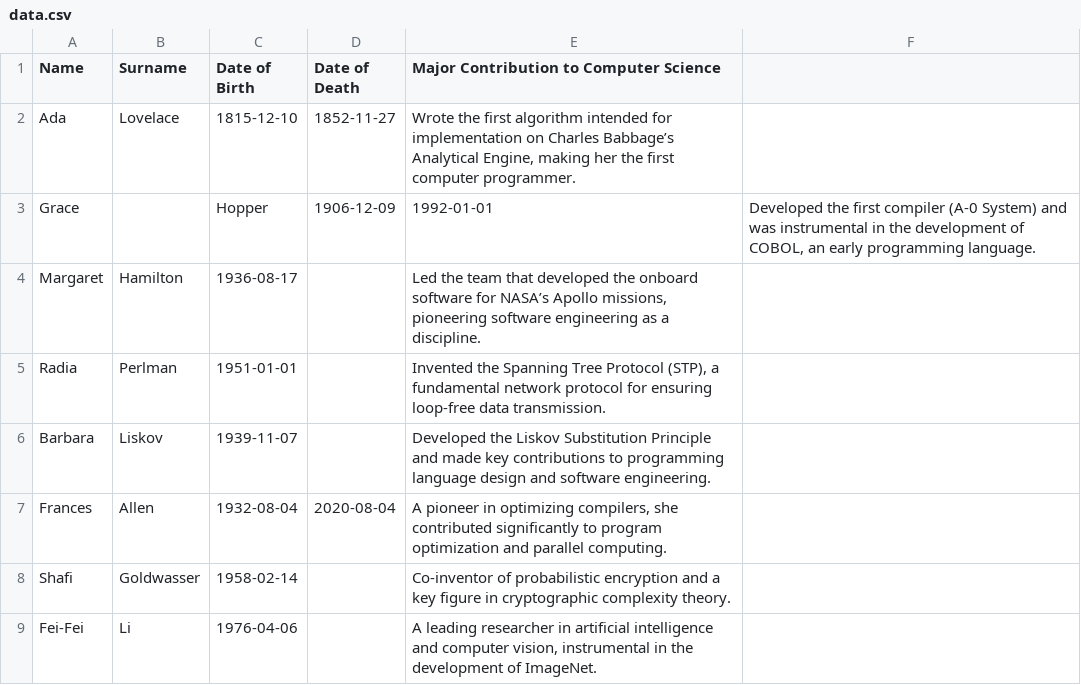
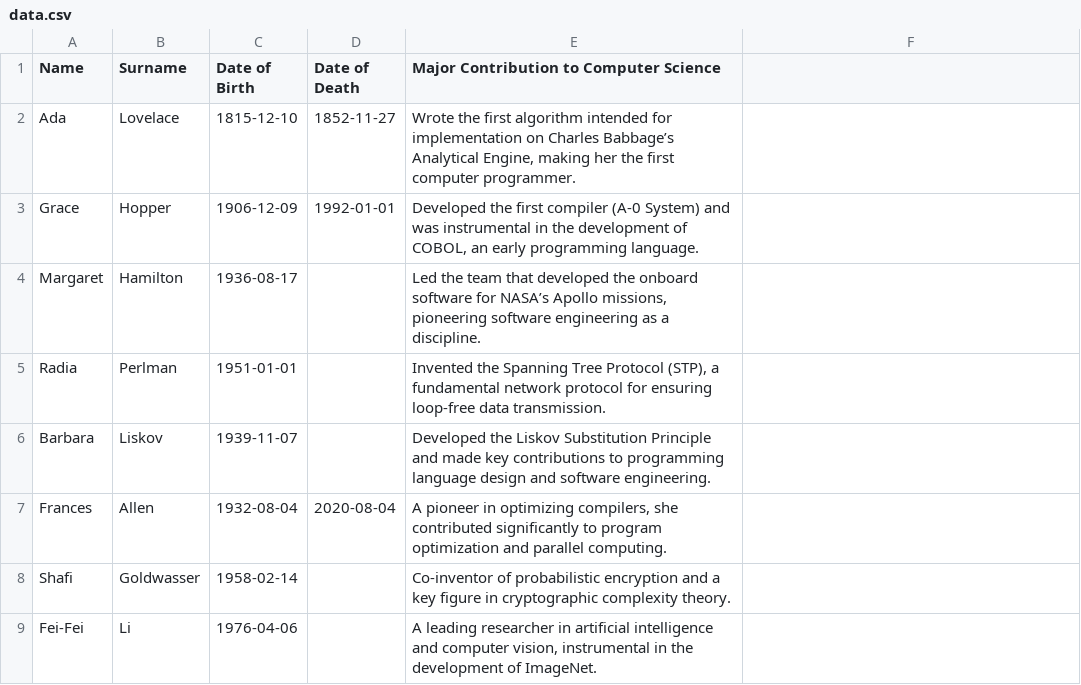
Before and after one commit to martina-gagliardo/ai-bootcamp-2025, a CSV file: python/giorno7/ex0/data.csv, drawn as a sheet.

Commit message:
esercizio giorno 7 ex0 e ex1

```diff
--- a/python/giorno7/ex0/data.csv
+++ b/python/giorno7/ex0/data.csv
@@ -2,3 +2,3 @@ Name,Surname,Date of Birth,Date of Death,Major Contribution to Computer Science
 Ada,Lovelace,1815-12-10,1852-11-27,"Wrote the first algorithm intended for implementation on Charles Babbage’s Analytical Engine, making her the first computer programmer."
-Grace,,Hopper,1906-12-09,1992-01-01,"Developed the first compiler (A-0 System) and was instrumental in the development of COBOL, an early programming language."
+Grace,Hopper,1906-12-09,1992-01-01,"Developed the first compiler (A-0 System) and was instrumental in the development of COBOL, an early programming language."
 Margaret,Hamilton,1936-08-17,,"Led the team that developed the onboard software for NASA’s Apollo missions, pioneering software engineering as a discipline."
```
Also changed, not shown: 4 other files.
